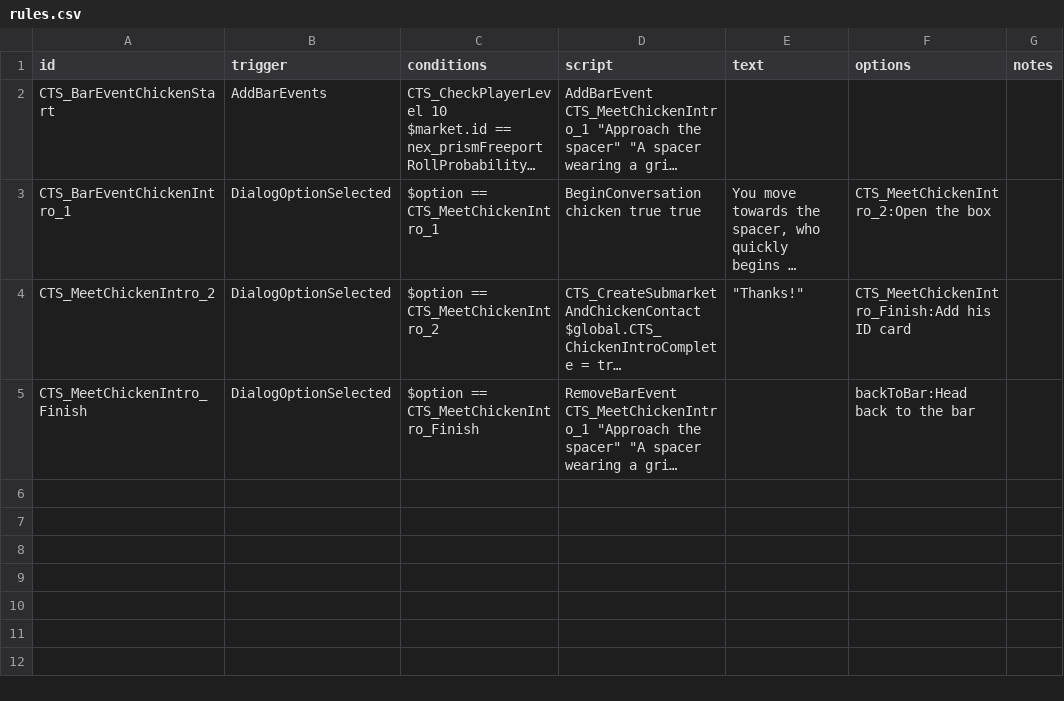
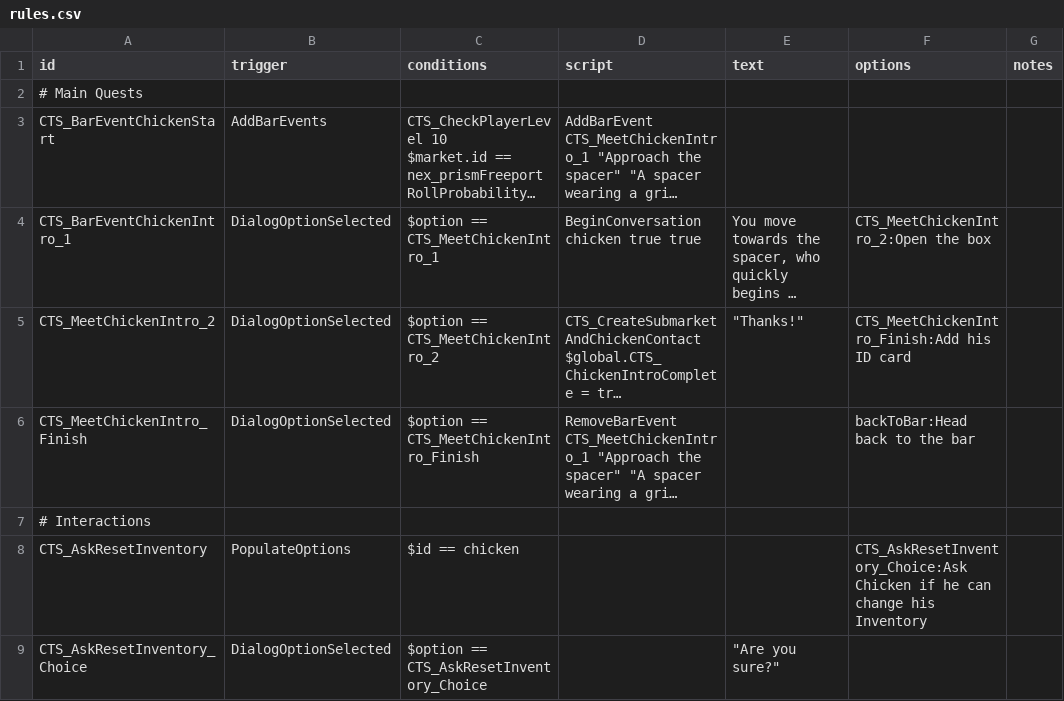
Before and after one commit to hamzah-hayat/ChickenTechShop, a CSV file: assets/data/campaign/rules.csv, drawn as a sheet; long unchanged cells end in …; the diff names each change by its address in the sheet, - before the commit and + after, or states it on an @@ line.

Commit message:
Continue work
Add simple hint intel when player reaches level 10 (WIP)
Also work on adding some interactions via rules.CSV

```diff
--- a/assets/data/campaign/rules.csv
+++ b/assets/data/campaign/rules.csv
+row 2: # Main Quests
+row 7: # Interactions
+row 8: CTS_AskResetInventory | PopulateOptions | $id == chicken |  |  | CTS_AskResetInventory_Choice:Ask Chicken if he can change his Inventory
+row 9: CTS_AskResetInventory_Choice | DialogOptionSelected | $option == CTS_AskResetInventory_Choice |  | "Are you sure?"
```
Also changed, not shown: assets/data/campaign/person_missions.csv, 4 other files.
